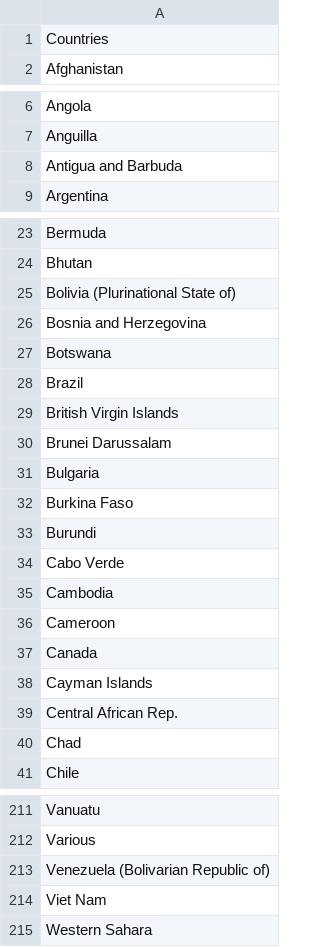
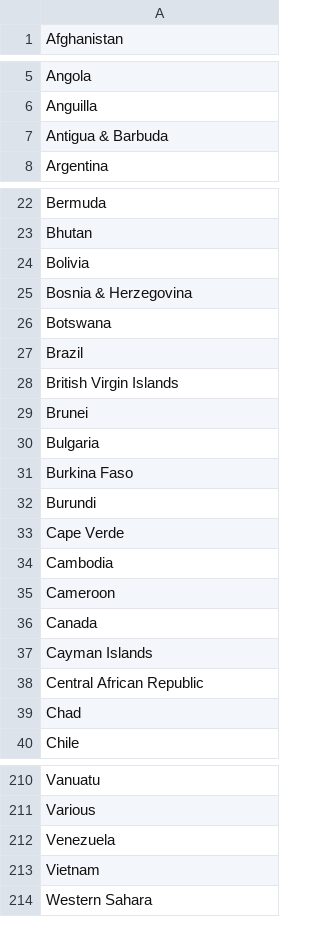
Before and after one commit to tomasnikov/MDACN, a CSV file: Final Project/Data/RefugeeCountries.csv, drawn as a sheet; only a part is shown, gaps mark what is left out; the diff covers the shown part only.

```diff
--- a/Final Project/Data/RefugeeCountries.csv
+++ b/Final Project/Data/RefugeeCountries.csv
@@ -1,2 +1 @@
-Countries
 Afghanistan
@@ -7,3 +6,3 @@ Angola
 Anguilla
-Antigua and Barbuda
+Antigua & Barbuda
 Argentina
@@ -24,4 +23,4 @@ Bermuda
 Bhutan
-Bolivia (Plurinational State of)
-Bosnia and Herzegovina
+Bolivia
+Bosnia & Herzegovina
 Botswana
@@ -29,3 +28,3 @@ Brazil
 British Virgin Islands
-Brunei Darussalam
+Brunei
 Bulgaria
@@ -33,3 +32,3 @@ Burkina Faso
 Burundi
-Cabo Verde
+Cape Verde
 Cambodia
@@ -38,3 +37,3 @@ Canada
 Cayman Islands
-Central African Rep.
+Central African Republic
 Chad
@@ -212,4 +211,4 @@ Vanuatu
 Various
-Venezuela (Bolivarian Republic of)
-Viet Nam
+Venezuela
+Vietnam
 Western Sahara
```
Also changed, not shown: 28 edited cells elsewhere in this file, 1 other file.
